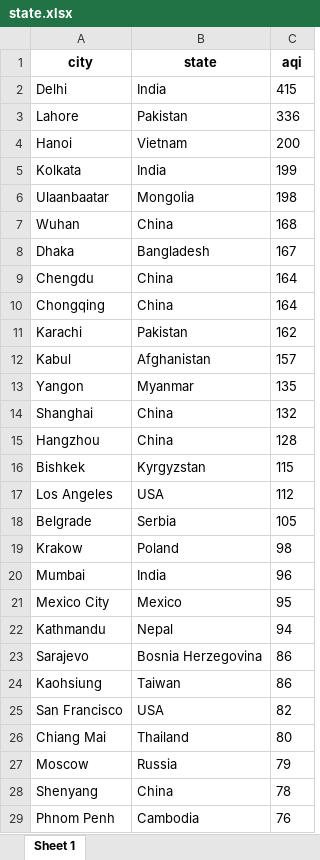
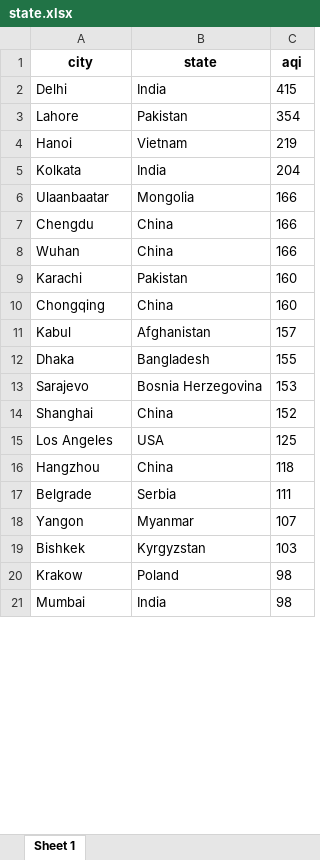
Before and after one commit to xhepibonevet/learnscrape, an Excel workbook: state.xlsx, sheet Sheet 1, drawn as a sheet; only a part is shown; values as stored, in another font and other column widths than the file's, no borders; removed rows and columns are numbered as before the commit, all else as after; the diff covers the shown part only; the diff names each change by its address in the sheet, - before the commit and + after, or states it on an @@ line.

```diff
--- a/state.xlsx (sheet Sheet 1)
+++ b/state.xlsx (sheet Sheet 1)
-C3 (aqi): 336
+C3 (aqi): 354
-C4 (aqi): 200
+C4 (aqi): 219
-C5 (aqi): 199
+C5 (aqi): 204
-C6 (aqi): 198
+C6 (aqi): 166
-row 7: Wuhan | China | 168
-row 8: Dhaka | Bangladesh | 167
-C7 (aqi): 164
+C7 (aqi): 166
-row 10: Chongqing | China | 164
+row 8: Wuhan | China | 166
-C9 (aqi): 162
+C9 (aqi): 160
+row 10: Chongqing | China | 160
-row 13: Yangon | Myanmar | 135
+row 12: Dhaka | Bangladesh | 155
+row 13: Sarajevo | Bosnia Herzegovina | 153
-C14 (aqi): 132
+C14 (aqi): 152
-row 15: Hangzhou | China | 128
-row 16: Bishkek | Kyrgyzstan | 115
-C15 (aqi): 112
+C15 (aqi): 125
+row 16: Hangzhou | China | 118
-C17 (aqi): 105
+C17 (aqi): 111
+row 18: Yangon | Myanmar | 107
+row 19: Bishkek | Kyrgyzstan | 103
-C21 (aqi): 96
+C21 (aqi): 98
-row 21: Mexico City | Mexico | 95
-row 22: Kathmandu | Nepal | 94
-row 23: Sarajevo | Bosnia Herzegovina | 86
-row 24: Kaohsiung | Taiwan | 86
-row 25: San Francisco | USA | 82
-row 26: Chiang Mai | Thailand | 80
-row 27: Moscow | Russia | 79
-row 28: Shenyang | China | 78
-row 29: Phnom Penh | Cambodia | 76
```
Also changed, not shown: 21 added rows, 13 removed rows and 8 edited cells elsewhere in this sheet, 3 other files.
